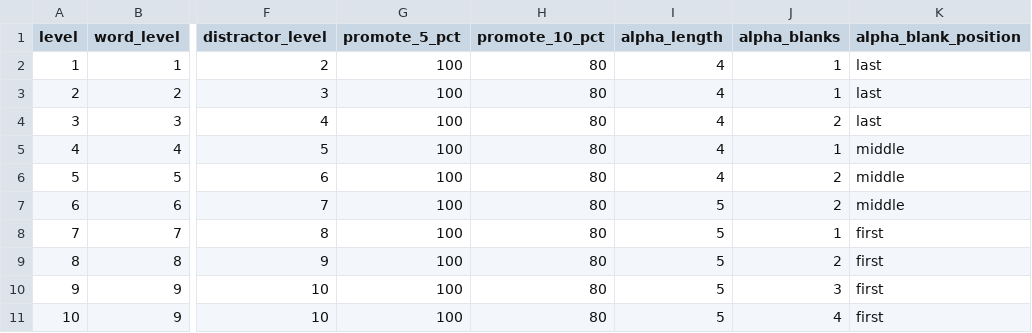
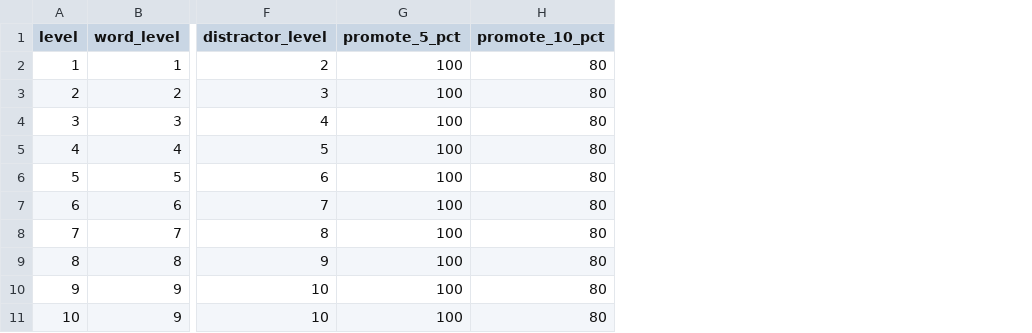
Before and after one commit to yipses/pokeLearning, a CSV file: data/reading_levels.csv, drawn as a sheet; only a part is shown, gaps mark what is left out; the diff names each change by its address in the sheet, - before the commit and + after, or states it on an @@ line.

```diff
--- a/data/reading_levels.csv
+++ b/data/reading_levels.csv
-column I (alpha_length), rows 2-11: 4 | 4 | 4 | 4 | 4 | 5 | 5 | 5 | 5 | 5
-column J (alpha_blanks), rows 2-11: 1 | 1 | 2 | 1 | 2 | 2 | 1 | 2 | 3 | 4
-column K (alpha_blank_position), rows 2-11: last | last | last | middle | middle | middle | first | first | first | first
```
Also changed, not shown: 7 other files.
